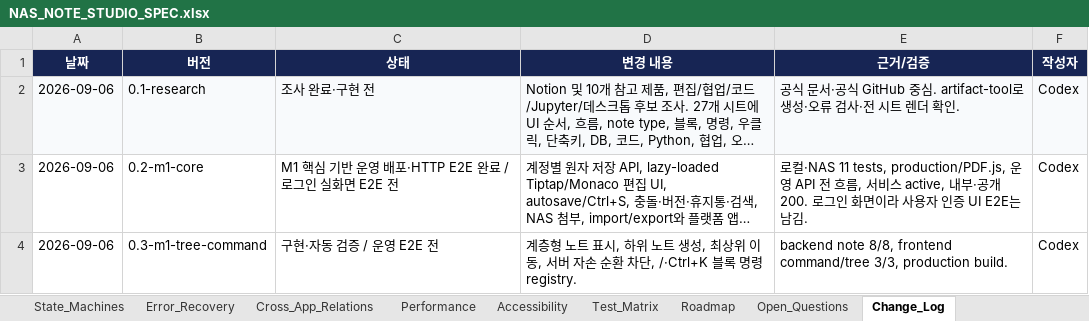
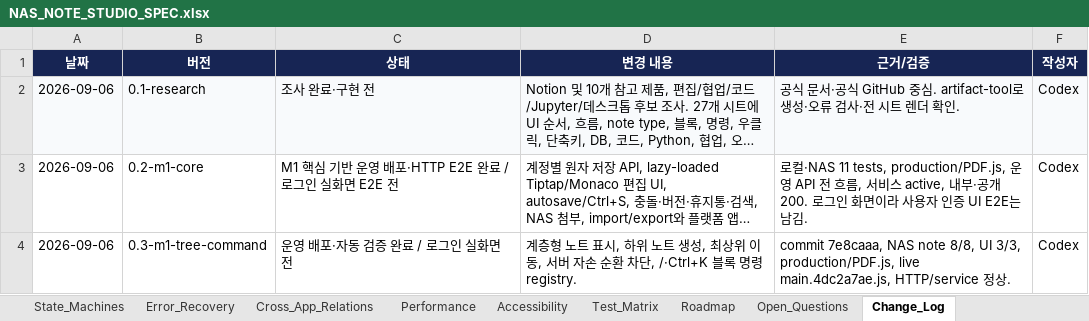
Before and after one commit to CLim020924/NAS_dev, an Excel workbook: docs/programs/NAS_NOTE_STUDIO_SPEC.xlsx, sheet Change_Log, drawn as a sheet; long unchanged cells end in …; values as stored, in another font and other column widths than the file's, no borders; table styles not drawn; the diff names each change by its address in the sheet, - before the commit and + after, or states it on an @@ line.

Commit message:
docs: record note tree deployment

```diff
--- a/docs/programs/NAS_NOTE_STUDIO_SPEC.xlsx (sheet Change_Log)
+++ b/docs/programs/NAS_NOTE_STUDIO_SPEC.xlsx (sheet Change_Log)
-C4 (상태): 구현·자동 검증 / 운영 E2E 전
+C4 (상태): 운영 배포·자동 검증 완료 / 로그인 실화면 전
-E4 (근거/검증): backend note 8/8, frontend command/tree 3/3, production build.
+E4 (근거/검증): commit 7e8caaa, NAS note 8/8, UI 3/3, production/PDF.js, live main.4dc2a7ae.js, HTTP/service 정상.
```
Also changed, not shown: sheet Implementation_Status, docs/NAS_PROJECT_LOG.xlsx, 1 other file.
